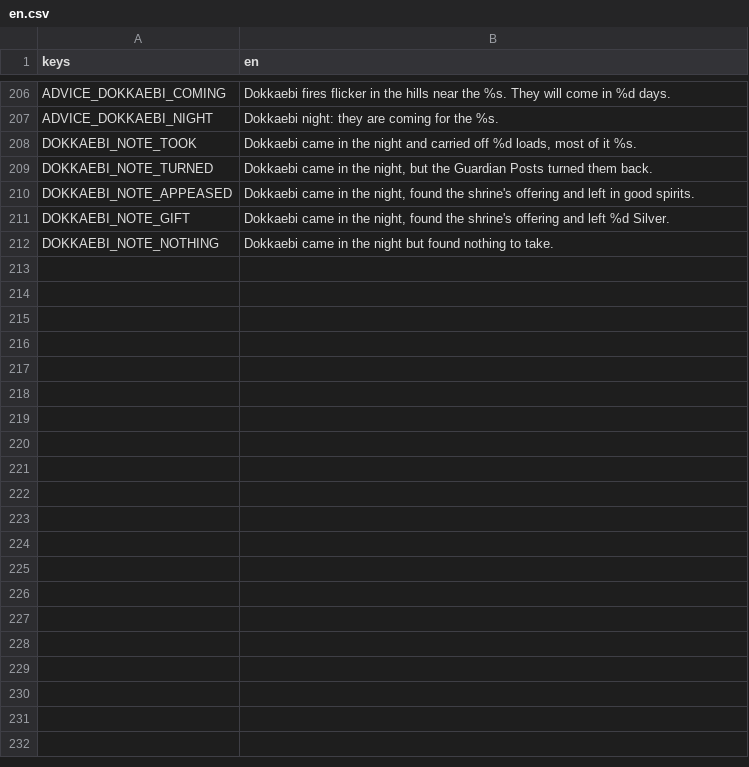
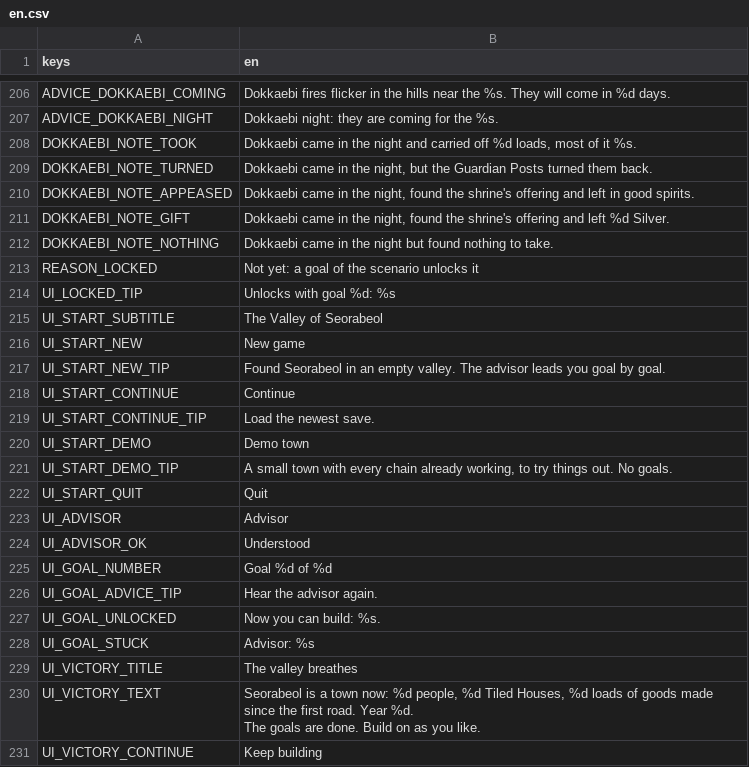
Before and after one commit to MarkoElFuego/Korea-Golden-Kingdom, a CSV file: data/text/en.csv, drawn as a sheet; only a part is shown, gaps mark what is left out; the diff covers the shown part only.

```diff
--- a/data/text/en.csv
+++ b/data/text/en.csv
@@ -215 +215,22 @@ DOKKAEBI_NOTE_GIFT,"Dokkaebi came in the night, found the shrine's offering and
 DOKKAEBI_NOTE_NOTHING,"Dokkaebi came in the night but found nothing to take."
+REASON_LOCKED,Not yet: a goal of the scenario unlocks it
+UI_LOCKED_TIP,"Unlocks with goal %d: %s"
+UI_START_SUBTITLE,The Valley of Seorabeol
+UI_START_NEW,New game
+UI_START_NEW_TIP,"Found Seorabeol in an empty valley. The advisor leads you goal by goal."
+UI_START_CONTINUE,Continue
+UI_START_CONTINUE_TIP,Load the newest save.
+UI_START_DEMO,Demo town
+UI_START_DEMO_TIP,"A small town with every chain already working, to try things out. No goals."
+UI_START_QUIT,Quit
+UI_ADVISOR,Advisor
+UI_ADVISOR_OK,Understood
+UI_GOAL_NUMBER,"Goal %d of %d"
+UI_GOAL_ADVICE_TIP,Hear the advisor again.
+UI_GOAL_UNLOCKED,"Now you can build: %s."
+UI_GOAL_STUCK,"Advisor: %s"
+UI_VICTORY_TITLE,The valley breathes
+UI_VICTORY_TEXT,"Seorabeol is a town now: %d people, %d Tiled Houses, %d loads of goods made since the first road. Year %d.
+
+The goals are done. Build on as you like."
+UI_VICTORY_CONTINUE,Keep building
```
Also changed, not shown: 25 added rows elsewhere in this file, 21 other files.
